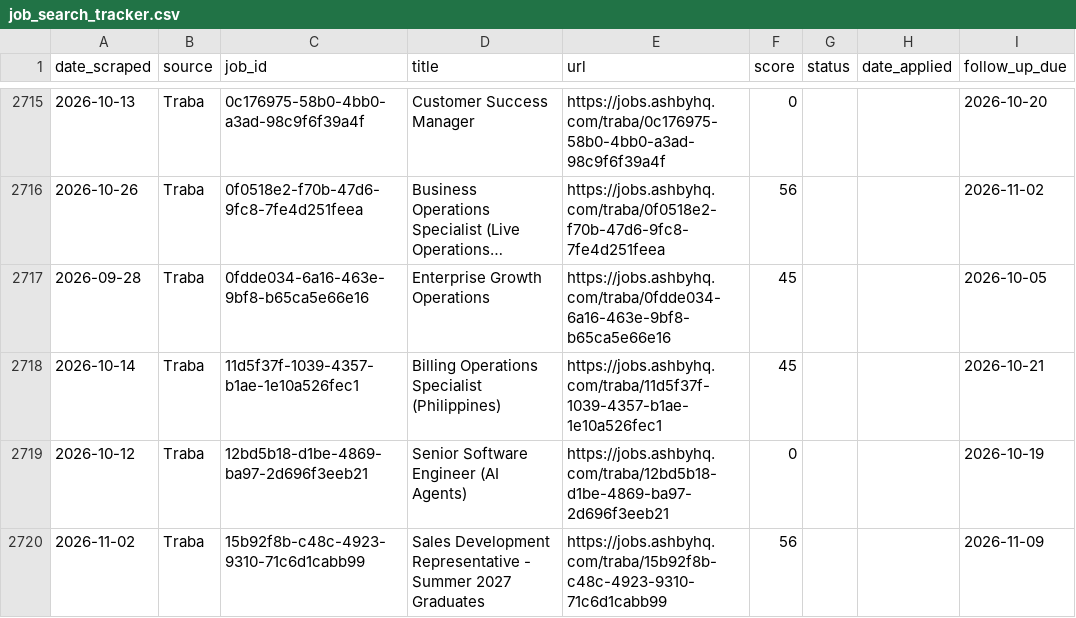
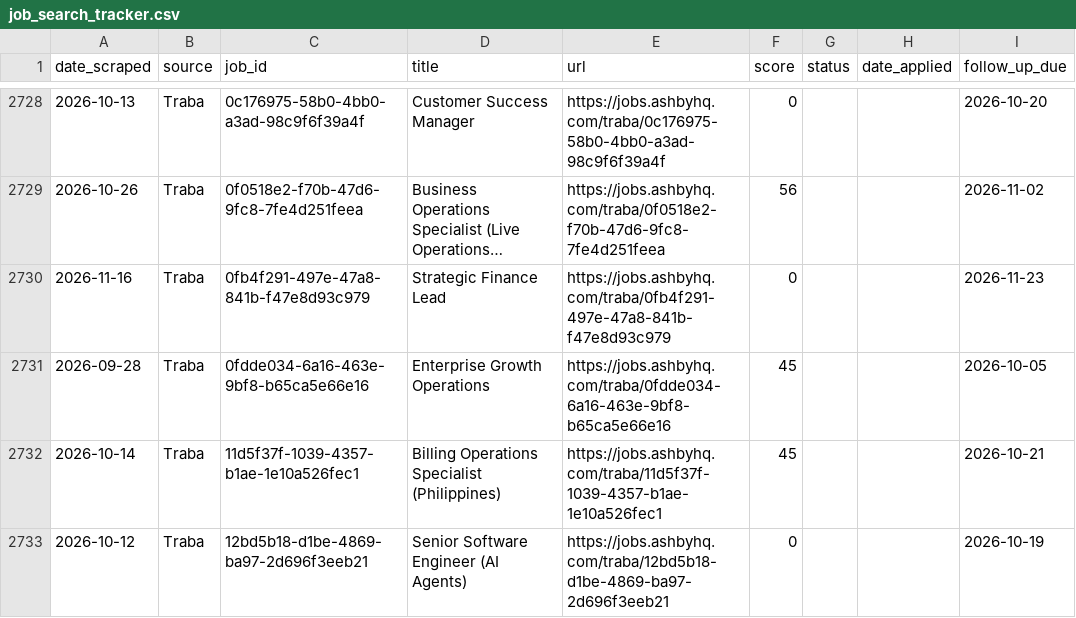
Before and after one commit to niiadjei7/job_monitor, a CSV file: job_search_tracker.csv, drawn as a sheet; only a part is shown, gaps mark what is left out; the shorter side is filled out with more unchanged rows; long unchanged cells end in …; the diff covers the shown part only; the diff names each change by its address in the sheet, - before the commit and + after, or states it on an @@ line.

```diff
--- a/job_search_tracker.csv
+++ b/job_search_tracker.csv
+row 2730: 2026-11-16 | Traba | 0fb4f291-497e-47a8-841b-f47e8d93c979 | Strategic Finance Lead | https://jobs.ashbyhq.com/traba/0fb4f291-497e-47a8-841b-f47e8d93c979 | 0 |  |  | 2026-11-23
```
Also changed, not shown: 17 added rows and 3 edited cells elsewhere in this file, 1 other file.
